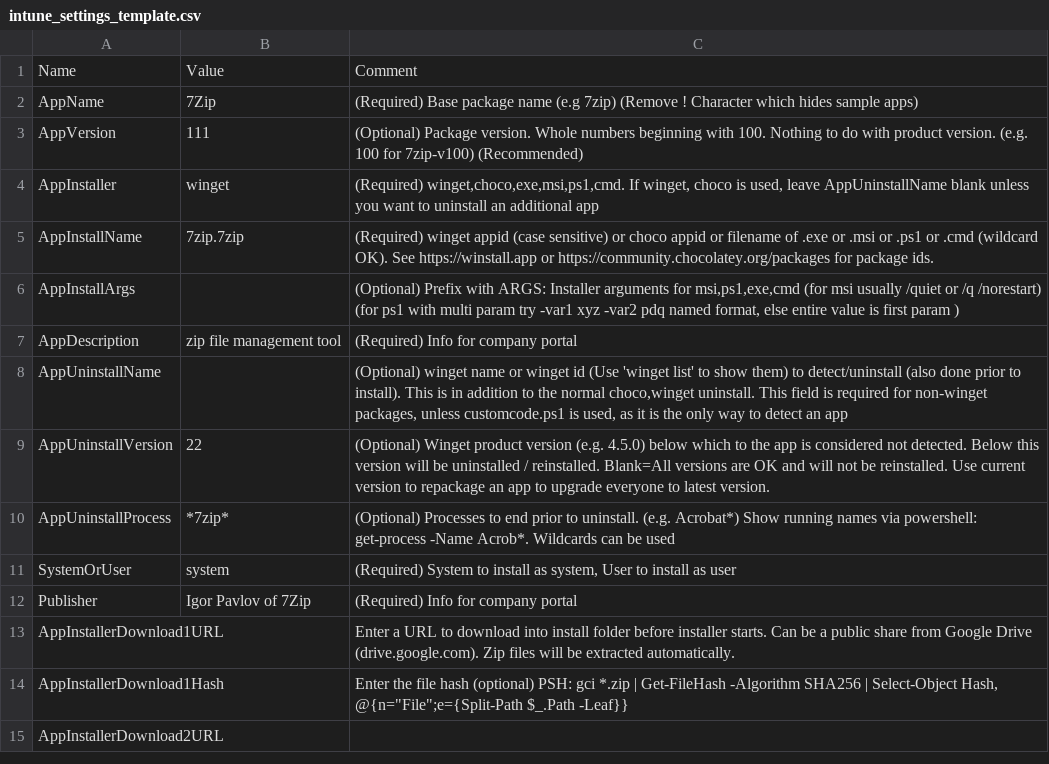
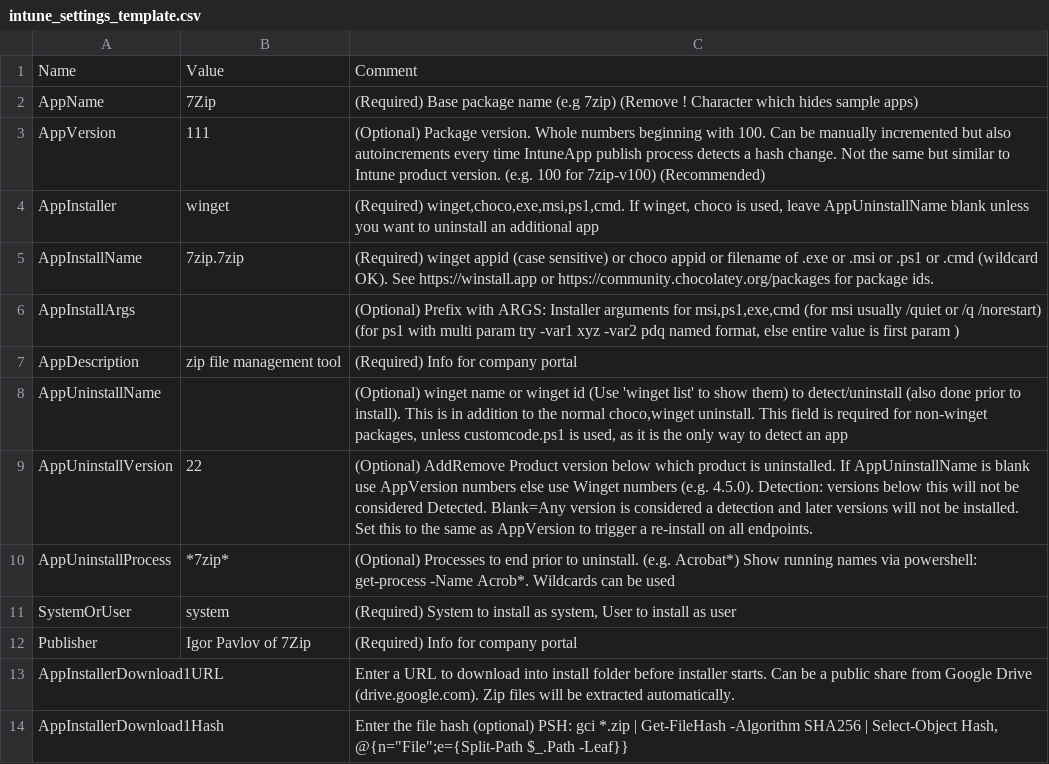
Before and after one commit to ITAutomator/IntuneApp, a CSV file: !IntuneApp/!App Template/IntuneApp/intune_settings_template.csv, drawn as a sheet; only a part is shown; the shorter side is filled out with more unchanged rows.

```diff
--- a/!IntuneApp/!App Template/IntuneApp/intune_settings_template.csv
+++ b/!IntuneApp/!App Template/IntuneApp/intune_settings_template.csv
@@ -2,3 +2,3 @@ Name,Value,Comment
 AppName,7Zip,(Required) Base package name (e.g 7zip) (Remove ! Character which hides sample apps)
-AppVersion,111,(Optional) Package version. Whole numbers beginning with 100. Nothing to do with product version. (e.g. 100 for 7zip-v100) (Recommended)
+AppVersion,111,(Optional) Package version. Whole numbers beginning with 100. Can be manually incremented but also autoincrements every time IntuneApp publish process detects a hash change. Not the same but similar to Intune product version. (e.g. 100 for 7zip-v100) (Recommended)
 AppInstaller,winget,"(Required) winget,choco,exe,msi,ps1,cmd. If winget, choco is used, leave AppUninstallName blank unless you want to uninstall an additional app"
@@ -8,3 +8,3 @@ AppDescription,zip file management tool,(Required) Info for company portal
 AppUninstallName,,"(Optional) winget name or winget id (Use 'winget list' to show them) to detect/uninstall (also done prior to install). This is in addition to the normal choco,winget uninstall. This field is required for non-winget packages, unless customcode.ps1 is used, as it is the only way to detect an app"
-AppUninstallVersion,22,(Optional) Winget product version (e.g. 4.5.0) below which to the app is considered not detected. Below this version will be uninstalled / reinstalled. Blank=All versions are OK and will not be reinstalled. Use current version to repackage an app to upgrade everyone to latest version.
+AppUninstallVersion,22,(Optional) AddRemove Product version below which product is uninstalled. If AppUninstallName is blank use AppVersion numbers else use Winget numbers (e.g. 4.5.0). Detection: versions below this will not be considered Detected. Blank=Any version is considered a detection and later versions will not be installed. Set this to the same as AppVersion to trigger a re-install on all endpoints.
 AppUninstallProcess,*7zip*,(Optional) Processes to end prior to uninstall. (e.g. Acrobat*) Show running names via powershell: get-process -Name Acrob*. Wildcards can be used
```
Also changed, not shown: 1 other file.
